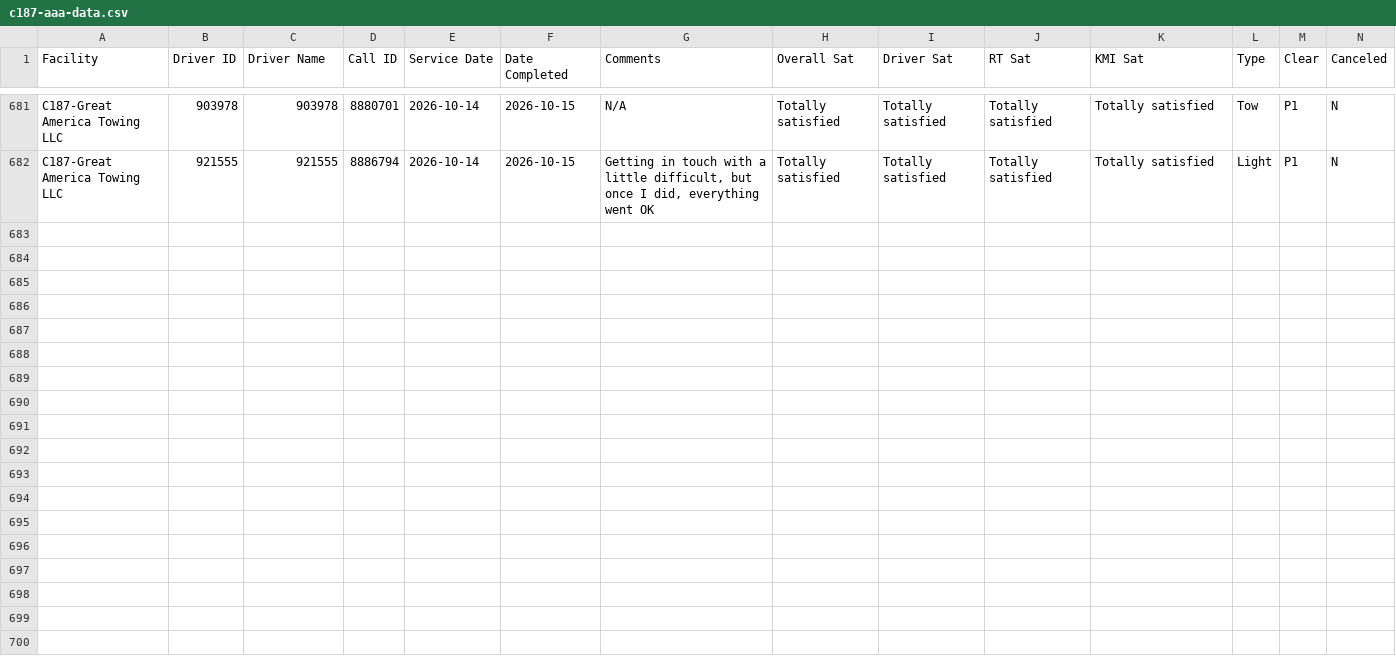
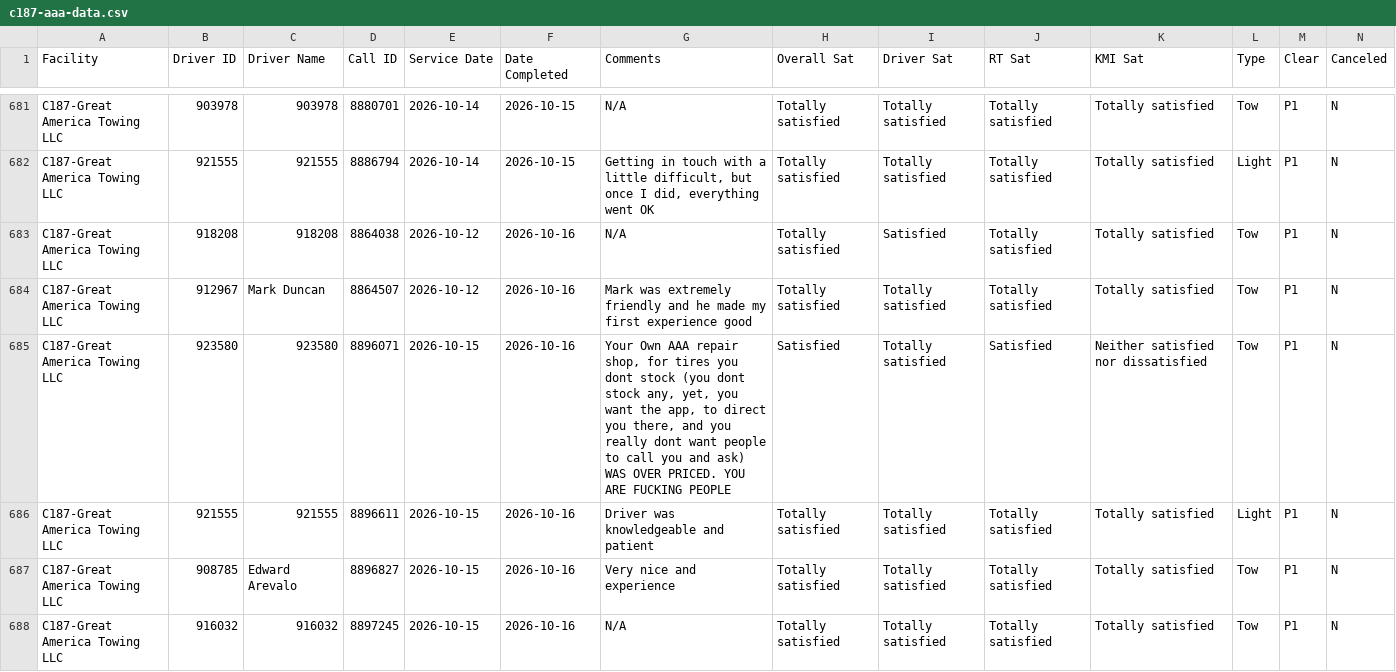
Before and after one commit to sbanks79/firstlineforryder, a CSV file: c187-aaa-data.csv, drawn as a sheet; only a part is shown, gaps mark what is left out; rows hold the shown columns only; the diff names each change by its address in the sheet, - before the commit and + after, or states it on an @@ line.

```diff
--- a/c187-aaa-data.csv
+++ b/c187-aaa-data.csv
+row 683: C187-Great America Towing LLC | 918208 | 918208 | 8864038 | 2026-10-12 | 2026-10-16 | N/A | Totally satisfied | Satisfied | Totally satisfied | Totally satisfied | Tow | P1 | N
+row 684: C187-Great America Towing LLC | 912967 | Mark Duncan | 8864507 | 2026-10-12 | 2026-10-16 | Mark was extremely friendly and he made my first experience good | Totally satisfied | Totally satisfied | Totally satisfied | Totally satisfied | Tow | P1 | N
+row 685: C187-Great America Towing LLC | 923580 | 923580 | 8896071 | 2026-10-15 | 2026-10-16 | Your Own AAA repair shop, for tires you dont stock (you dont stock any, yet, you want the app, to direct you there, and you really dont want people to call you and ask) WAS OVER PRICED. YOU ARE FUCKING PEOPLE | Satisfied | Totally satisfied | Satisfied | Neither satisfied nor dissatisfied | Tow | P1 | N
+row 686: C187-Great America Towing LLC | 921555 | 921555 | 8896611 | 2026-10-15 | 2026-10-16 | Driver was knowledgeable and patient | Totally satisfied | Totally satisfied | Totally satisfied | Totally satisfied | Light | P1 | N
+row 687: C187-Great America Towing LLC | 908785 | Edward Arevalo | 8896827 | 2026-10-15 | 2026-10-16 | Very nice and experience | Totally satisfied | Totally satisfied | Totally satisfied | Totally satisfied | Tow | P1 | N
+row 688: C187-Great America Towing LLC | 916032 | 916032 | 8897245 | 2026-10-15 | 2026-10-16 | N/A | Totally satisfied | Totally satisfied | Totally satisfied | Totally satisfied | Tow | P1 | N
```
Also changed, not shown: c240-aaa-data.csv, c510-aaa-data.csv, 1 other file.
